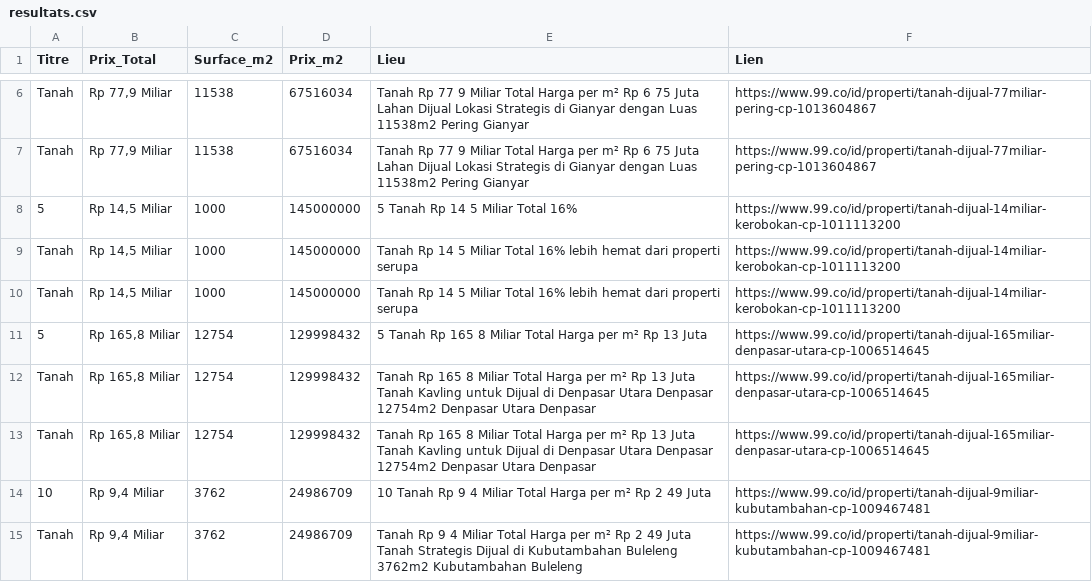
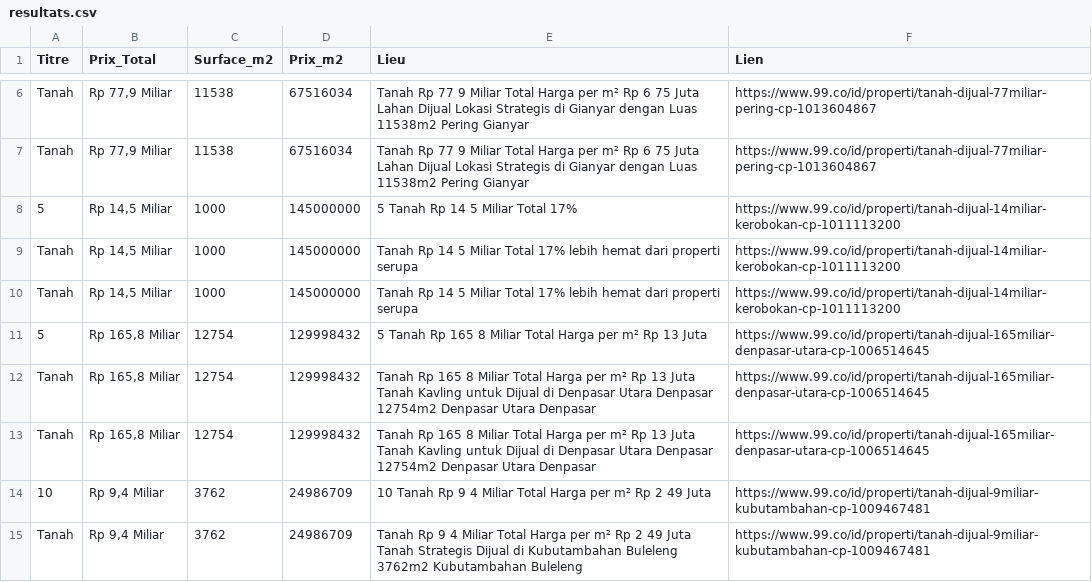
Before and after one commit to pedro432143219-prog/99co-scraper, a CSV file: resultats.csv, drawn as a sheet; only a part is shown, gaps mark what is left out.

```diff
--- a/resultats.csv
+++ b/resultats.csv
@@ -7,5 +7,5 @@ Tanah,"Rp 77,9 Miliar",11538,67516034,Tanah Rp 77 9 Miliar Total Harga per m² R
 Tanah,"Rp 77,9 Miliar",11538,67516034,Tanah Rp 77 9 Miliar Total Harga per m² Rp 6 75 Juta Lahan Dijual Lokasi Strategis di Gianyar dengan Luas 11538m2 Pering  Gianyar,https://www.99.co/id/properti/tanah-dijual-77miliar-pering-cp-1013604867
-5,"Rp 14,5 Miliar",1000,145000000,5  Tanah Rp 14 5 Miliar Total 16%,https://www.99.co/id/properti/tanah-dijual-14miliar-kerobokan-cp-1011113200
-Tanah,"Rp 14,5 Miliar",1000,145000000,Tanah Rp 14 5 Miliar Total 16% lebih hemat dari properti serupa,https://www.99.co/id/properti/tanah-dijual-14miliar-kerobokan-cp-1011113200
-Tanah,"Rp 14,5 Miliar",1000,145000000,Tanah Rp 14 5 Miliar Total 16% lebih hemat dari properti serupa,https://www.99.co/id/properti/tanah-dijual-14miliar-kerobokan-cp-1011113200
+5,"Rp 14,5 Miliar",1000,145000000,5  Tanah Rp 14 5 Miliar Total 17%,https://www.99.co/id/properti/tanah-dijual-14miliar-kerobokan-cp-1011113200
+Tanah,"Rp 14,5 Miliar",1000,145000000,Tanah Rp 14 5 Miliar Total 17% lebih hemat dari properti serupa,https://www.99.co/id/properti/tanah-dijual-14miliar-kerobokan-cp-1011113200
+Tanah,"Rp 14,5 Miliar",1000,145000000,Tanah Rp 14 5 Miliar Total 17% lebih hemat dari properti serupa,https://www.99.co/id/properti/tanah-dijual-14miliar-kerobokan-cp-1011113200
 5,"Rp 165,8 Miliar",12754,129998432,5  Tanah Rp 165 8 Miliar Total Harga per m² Rp 13 Juta,https://www.99.co/id/properti/tanah-dijual-165miliar-denpasar-utara-cp-1006514645
```
